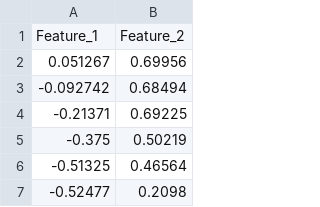
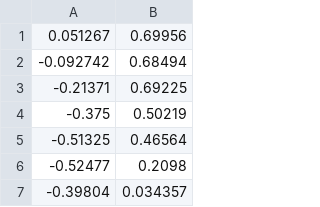
Before and after one commit to PriyushKumar/microchip-data, a CSV file: Data-set-for-microchip-quality-Assurance-2019.csv, drawn as a sheet; only a part is shown; the shorter side is filled out with more unchanged rows; the diff names each change by its address in the sheet, - before the commit and + after, or states it on an @@ line.

Commit message:
Add files via upload

```diff
--- a/Data-set-for-microchip-quality-Assurance-2019.csv
+++ b/Data-set-for-microchip-quality-Assurance-2019.csv
-row 1: Feature_1 | Feature_2
```
